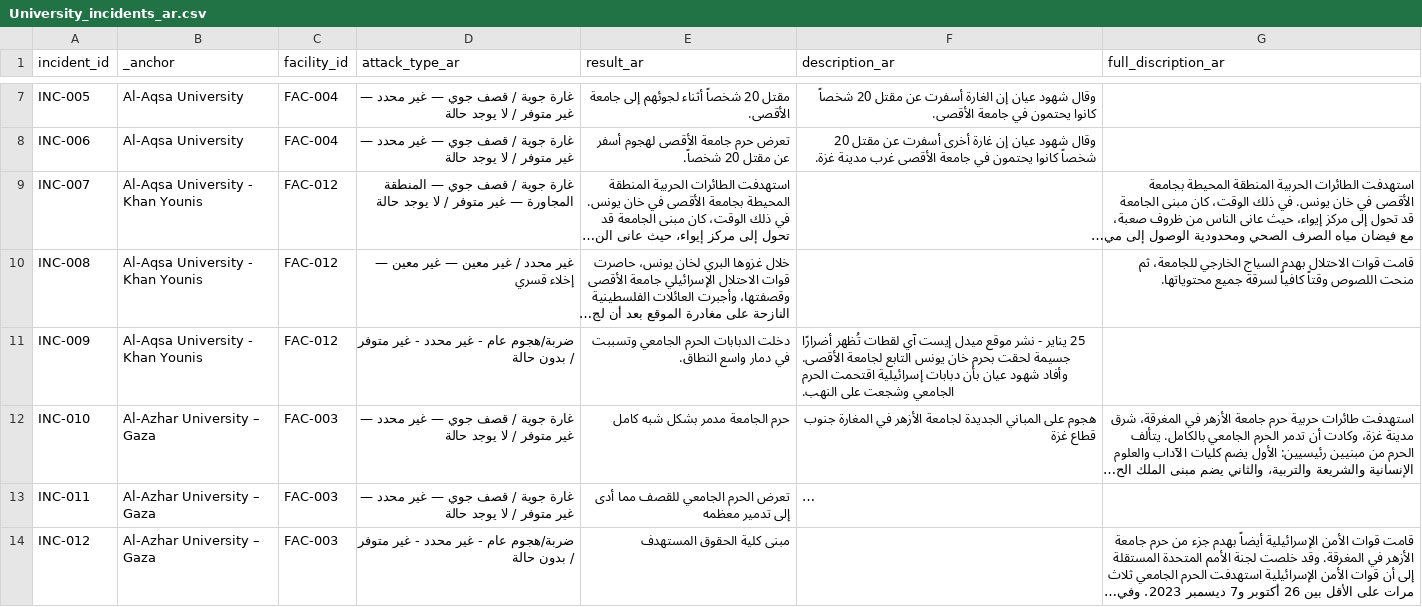
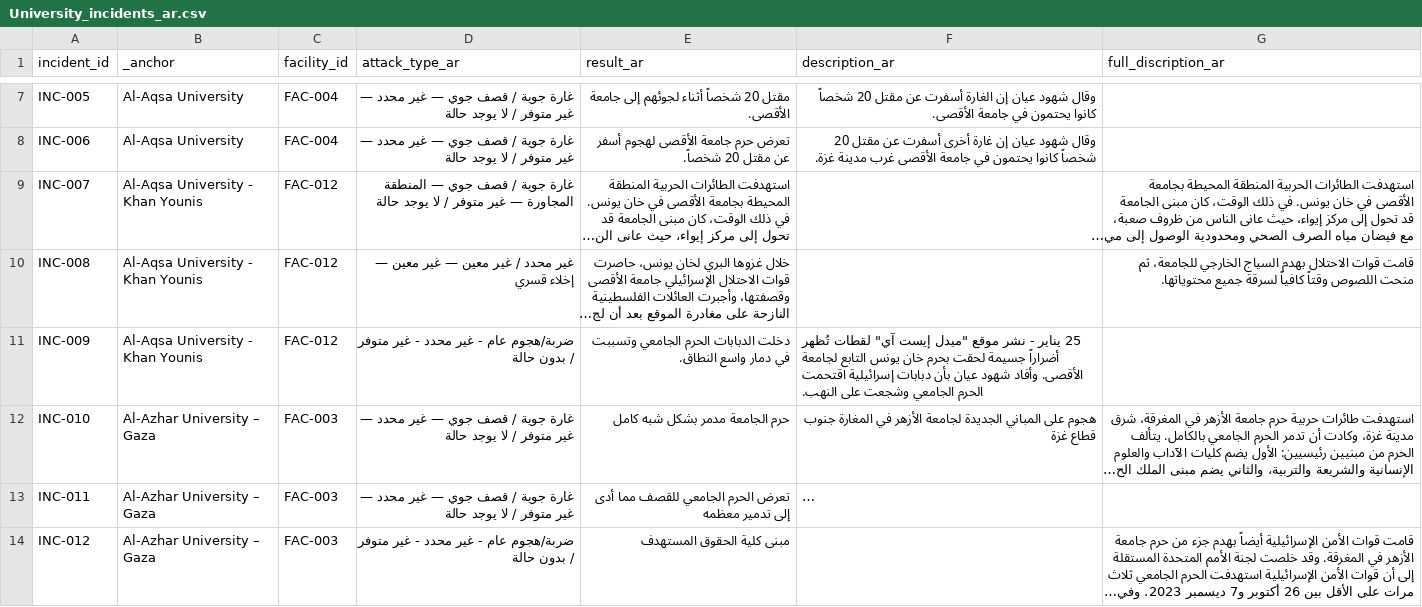
Before and after one commit to PalGenoPedia/PalGenoPedia, a CSV file: Pages/War_Crimes_Stats/stat-universities-attacked/University_incidents_ar.csv, drawn as a sheet; only a part is shown, gaps mark what is left out; long unchanged cells end in …; the diff covers the shown part only; the diff names each change by its address in the sheet, - before the commit and + after, or states it on an @@ line.

Commit message:
auto: update University_incidents_ar.csv [2026-09-19T10:20:51.084Z]

```diff
--- a/Pages/War_Crimes_Stats/stat-universities-attacked/University_incidents_ar.csv
+++ b/Pages/War_Crimes_Stats/stat-universities-attacked/University_incidents_ar.csv
-F11 (description_ar): …نشر موقع ميدل إيست آي لقطات تُظهر أضرارًا جسيمة لحقت…
+F11 (description_ar): …نشر موقع "ميدل إيست آي" لقطات تُظهر أضراراً جسيمة لحقت…
```
Also changed, not shown: 5 edited cells elsewhere in this file.
